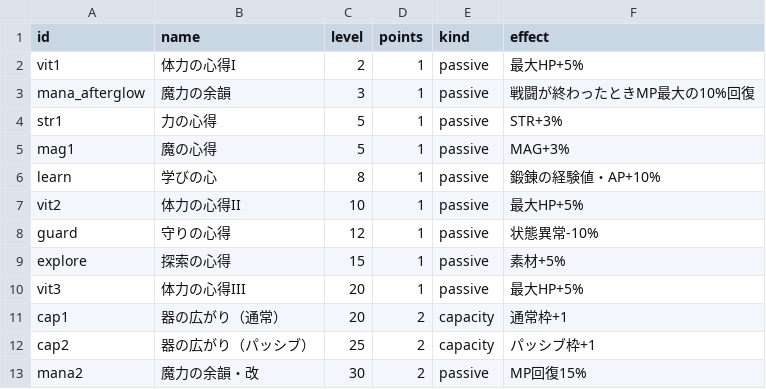
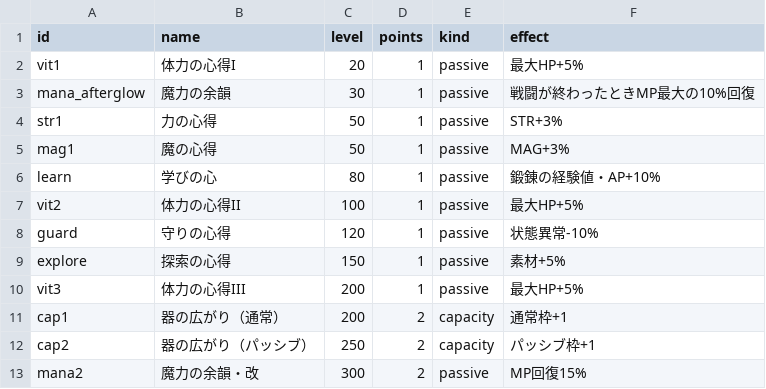
Before and after one commit to MTE317/english-quest, a CSV file: data/common_tree.csv, drawn as a sheet.

```diff
--- a/data/common_tree.csv
+++ b/data/common_tree.csv
@@ -1,13 +1,13 @@
 id,name,level,points,kind,effect
-vit1,体力の心得I,2,1,passive,最大HP+5%
-mana_afterglow,魔力の余韻,3,1,passive,戦闘が終わったときMP最大の10%回復
-str1,力の心得,5,1,passive,STR+3%
-mag1,魔の心得,5,1,passive,MAG+3%
-learn,学びの心,8,1,passive,鍛錬の経験値・AP+10%
-vit2,体力の心得II,10,1,passive,最大HP+5%
-guard,守りの心得,12,1,passive,状態異常-10%
-explore,探索の心得,15,1,passive,素材+5%
-vit3,体力の心得III,20,1,passive,最大HP+5%
-cap1,器の広がり（通常）,20,2,capacity,通常枠+1
-cap2,器の広がり（パッシブ）,25,2,capacity,パッシブ枠+1
-mana2,魔力の余韻・改,30,2,passive,MP回復15%
+vit1,体力の心得I,20,1,passive,最大HP+5%
+mana_afterglow,魔力の余韻,30,1,passive,戦闘が終わったときMP最大の10%回復
+str1,力の心得,50,1,passive,STR+3%
+mag1,魔の心得,50,1,passive,MAG+3%
+learn,学びの心,80,1,passive,鍛錬の経験値・AP+10%
+vit2,体力の心得II,100,1,passive,最大HP+5%
+guard,守りの心得,120,1,passive,状態異常-10%
+explore,探索の心得,150,1,passive,素材+5%
+vit3,体力の心得III,200,1,passive,最大HP+5%
+cap1,器の広がり（通常）,200,2,capacity,通常枠+1
+cap2,器の広がり（パッシブ）,250,2,capacity,パッシブ枠+1
+mana2,魔力の余韻・改,300,2,passive,MP回復15%
```
Also changed, not shown: data/adventurer_ranks.csv, 6 other files.
